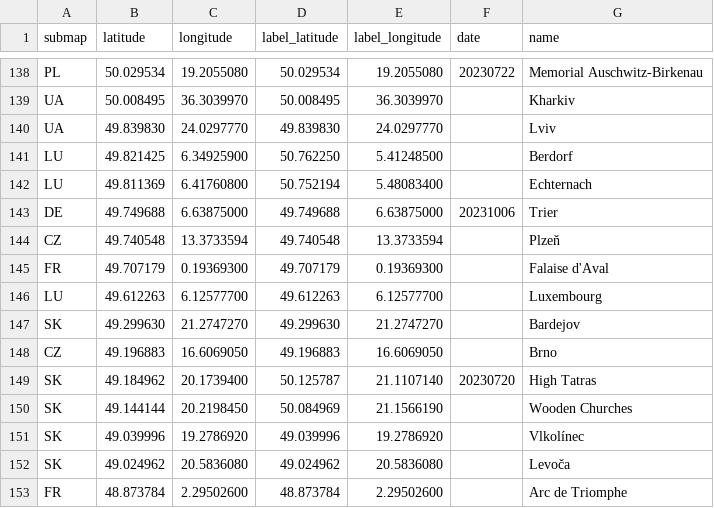
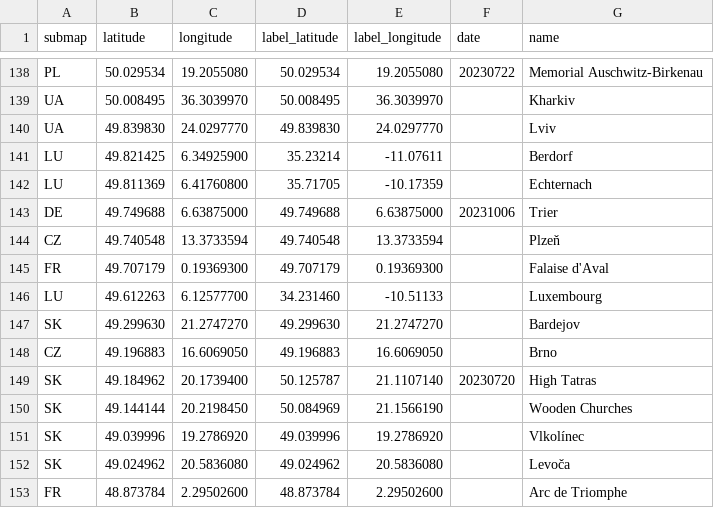
Before and after one commit to cgrundman/travel-map-visualization, a CSV file: eu/locations.csv, drawn as a sheet; only a part is shown, gaps mark what is left out.

```diff
--- a/eu/locations.csv
+++ b/eu/locations.csv
@@ -140,4 +140,4 @@ UA,50.008495,36.3039970,50.008495,36.3039970,,Kharkiv
 UA,49.839830,24.0297770,49.839830,24.0297770,,Lviv
-LU,49.821425,6.34925900,50.762250,5.41248500,,Berdorf
-LU,49.811369,6.41760800,50.752194,5.48083400,,Echternach
+LU,49.821425,6.34925900,35.23214,-11.07611,,Berdorf
+LU,49.811369,6.41760800,35.71705,-10.17359,,Echternach
 DE,49.749688,6.63875000,49.749688,6.63875000,20231006,Trier
@@ -145,3 +145,3 @@ CZ,49.740548,13.3733594,49.740548,13.3733594,,Plzeň
 FR,49.707179,0.19369300,49.707179,0.19369300,,Falaise d'Aval
-LU,49.612263,6.12577700,49.612263,6.12577700,,Luxembourg
+LU,49.612263,6.12577700,34.231460,-10.51133,,Luxembourg
 SK,49.299630,21.2747270,49.299630,21.2747270,,Bardejov
```
Also changed, not shown: 3 other files.
